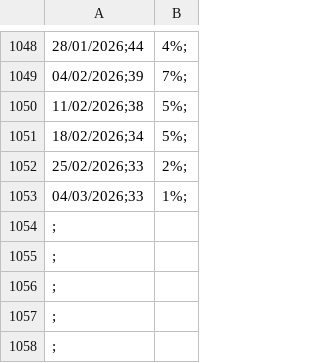
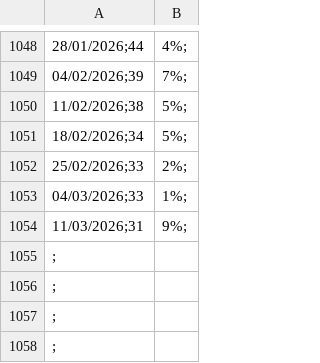
Before and after one commit to lucaghezzi1998-cyber/lovable-data, a CSV file: AAIIBull&Bear.csv, drawn as a sheet; only a part is shown, gaps mark what is left out; removed rows and columns are numbered as before the commit, all else as after; the diff names each change by its address in the sheet, - before the commit and + after, or states it on an @@ line.

Commit message:
Update AAIIBull&Bear.csv

```diff
--- a/AAIIBull&Bear.csv
+++ b/AAIIBull&Bear.csv
-row 1054: ;
+row 1054: 11/03/2026;31 | 9%;
```
